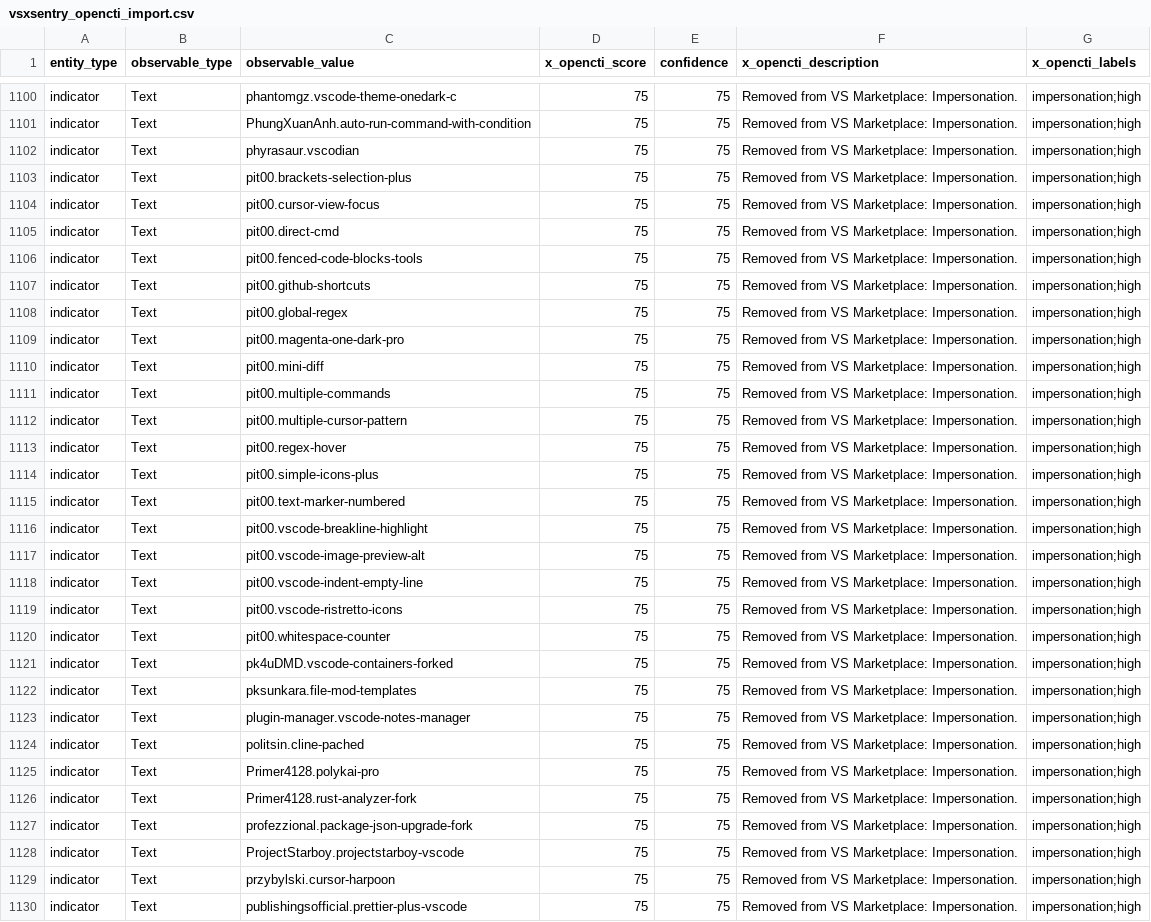
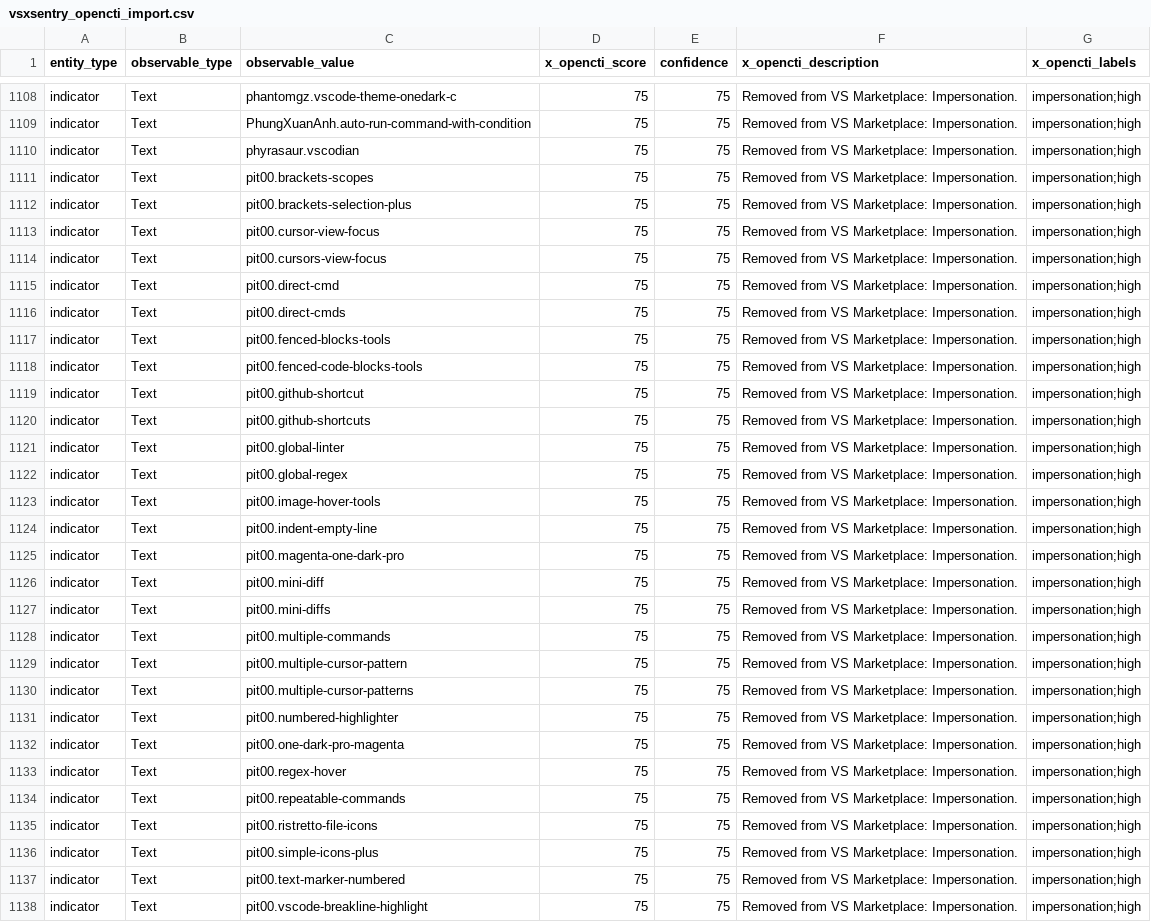
Before and after one commit to vsxsentry/vsxsentry.github.io, a CSV file: feeds/vsxsentry_opencti_import.csv, drawn as a sheet; only a part is shown, gaps mark what is left out; the shorter side is filled out with more unchanged rows; the diff covers the shown part only.

```diff
--- a/feeds/vsxsentry_opencti_import.csv
+++ b/feeds/vsxsentry_opencti_import.csv
@@ -1102,13 +1110,27 @@ indicator,Text,PhungXuanAnh.auto-run-command-with-condition,75,75,Removed from V
 indicator,Text,phyrasaur.vscodian,75,75,Removed from VS Marketplace: Impersonation.,impersonation;high
+indicator,Text,pit00.brackets-scopes,75,75,Removed from VS Marketplace: Impersonation.,impersonation;high
 indicator,Text,pit00.brackets-selection-plus,75,75,Removed from VS Marketplace: Impersonation.,impersonation;high
 indicator,Text,pit00.cursor-view-focus,75,75,Removed from VS Marketplace: Impersonation.,impersonation;high
+indicator,Text,pit00.cursors-view-focus,75,75,Removed from VS Marketplace: Impersonation.,impersonation;high
 indicator,Text,pit00.direct-cmd,75,75,Removed from VS Marketplace: Impersonation.,impersonation;high
+indicator,Text,pit00.direct-cmds,75,75,Removed from VS Marketplace: Impersonation.,impersonation;high
+indicator,Text,pit00.fenced-blocks-tools,75,75,Removed from VS Marketplace: Impersonation.,impersonation;high
 indicator,Text,pit00.fenced-code-blocks-tools,75,75,Removed from VS Marketplace: Impersonation.,impersonation;high
+indicator,Text,pit00.github-shortcut,75,75,Removed from VS Marketplace: Impersonation.,impersonation;high
 indicator,Text,pit00.github-shortcuts,75,75,Removed from VS Marketplace: Impersonation.,impersonation;high
+indicator,Text,pit00.global-linter,75,75,Removed from VS Marketplace: Impersonation.,impersonation;high
 indicator,Text,pit00.global-regex,75,75,Removed from VS Marketplace: Impersonation.,impersonation;high
+indicator,Text,pit00.image-hover-tools,75,75,Removed from VS Marketplace: Impersonation.,impersonation;high
+indicator,Text,pit00.indent-empty-line,75,75,Removed from VS Marketplace: Impersonation.,impersonation;high
 indicator,Text,pit00.magenta-one-dark-pro,75,75,Removed from VS Marketplace: Impersonation.,impersonation;high
 indicator,Text,pit00.mini-diff,75,75,Removed from VS Marketplace: Impersonation.,impersonation;high
+indicator,Text,pit00.mini-diffs,75,75,Removed from VS Marketplace: Impersonation.,impersonation;high
 indicator,Text,pit00.multiple-commands,75,75,Removed from VS Marketplace: Impersonation.,impersonation;high
 indicator,Text,pit00.multiple-cursor-pattern,75,75,Removed from VS Marketplace: Impersonation.,impersonation;high
+indicator,Text,pit00.multiple-cursor-patterns,75,75,Removed from VS Marketplace: Impersonation.,impersonation;high
+indicator,Text,pit00.numbered-highlighter,75,75,Removed from VS Marketplace: Impersonation.,impersonation;high
+indicator,Text,pit00.one-dark-pro-magenta,75,75,Removed from VS Marketplace: Impersonation.,impersonation;high
 indicator,Text,pit00.regex-hover,75,75,Removed from VS Marketplace: Impersonation.,impersonation;high
+indicator,Text,pit00.repeatable-commands,75,75,Removed from VS Marketplace: Impersonation.,impersonation;high
+indicator,Text,pit00.ristretto-file-icons,75,75,Removed from VS Marketplace: Impersonation.,impersonation;high
 indicator,Text,pit00.simple-icons-plus,75,75,Removed from VS Marketplace: Impersonation.,impersonation;high
```
Also changed, not shown: 12 added rows elsewhere in this file, feeds/vsxsentry_sentinel_watchlist.csv, feeds/vsxsentry_splunk_lookup.csv, 13 other files.
